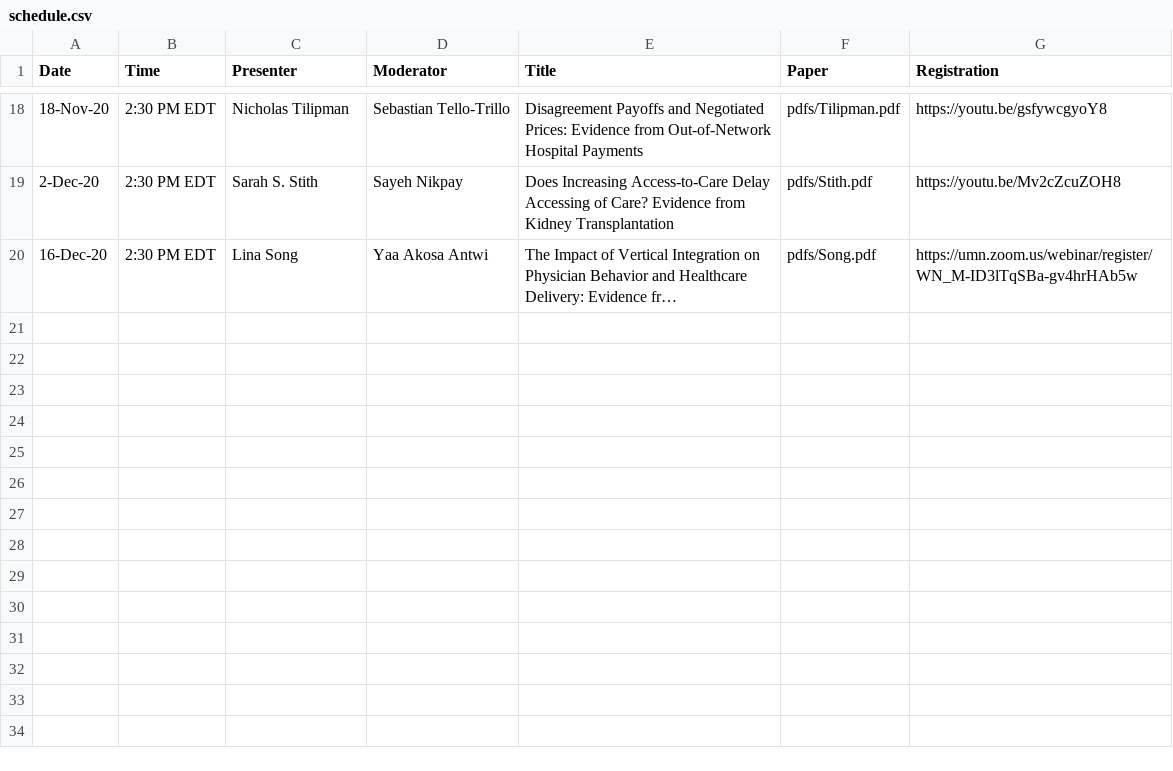
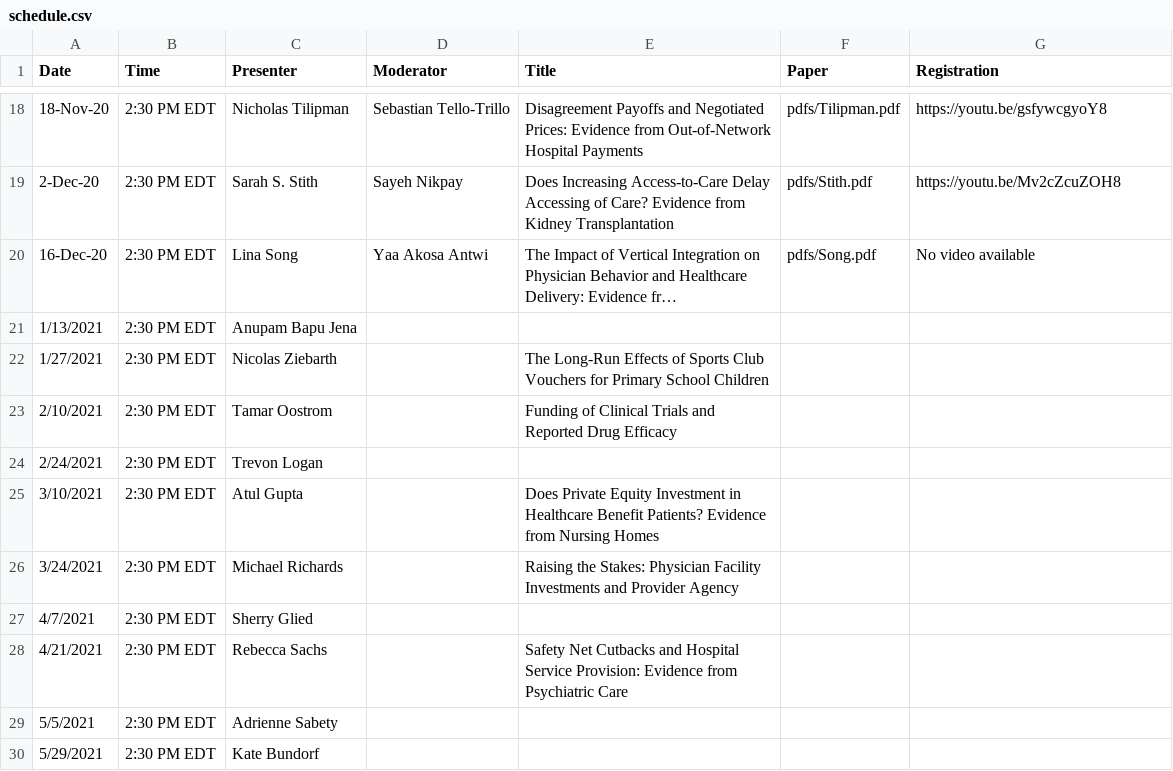
Before and after one commit to ernbilen/EHEC-website, a CSV file: _data/schedule.csv, drawn as a sheet; only a part is shown, gaps mark what is left out; long unchanged cells end in …; the diff names each change by its address in the sheet, - before the commit and + after, or states it on an @@ line.

```diff
--- a/_data/schedule.csv
+++ b/_data/schedule.csv
-G20 (Registration): https://umn.zoom.us/webinar/register/WN_M-ID3lTqSBa-gv4hrHAb5w
+G20 (Registration): No video available
+row 21: 1/13/2021 | 2:30 PM EDT | Anupam Bapu Jena
+row 22: 1/27/2021 | 2:30 PM EDT | Nicolas Ziebarth |  | The Long-Run Effects of Sports Club Vouchers for Primary School Children
+row 23: 2/10/2021 | 2:30 PM EDT | Tamar Oostrom |  | Funding of Clinical Trials and Reported Drug Efficacy
+row 24: 2/24/2021 | 2:30 PM EDT | Trevon Logan
+row 25: 3/10/2021 | 2:30 PM EDT | Atul Gupta |  | Does Private Equity Investment in Healthcare Benefit Patients? Evidence from Nursing Homes
+row 26: 3/24/2021 | 2:30 PM EDT | Michael Richards |  | Raising the Stakes: Physician Facility Investments and Provider Agency
+row 27: 4/7/2021 | 2:30 PM EDT | Sherry Glied
+row 28: 4/21/2021 | 2:30 PM EDT | Rebecca Sachs |  | Safety Net Cutbacks and Hospital Service Provision: Evidence from Psychiatric Care
+row 29: 5/5/2021 | 2:30 PM EDT | Adrienne Sabety
+row 30: 5/29/2021 | 2:30 PM EDT | Kate Bundorf
```
Also changed, not shown: _data/main_page.csv.
